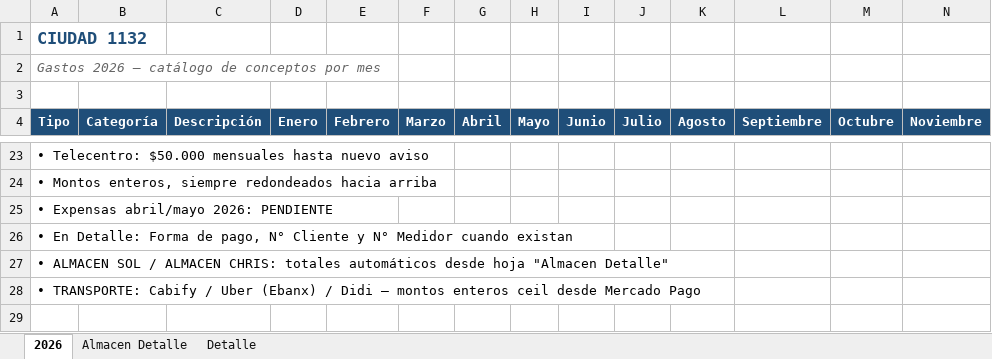
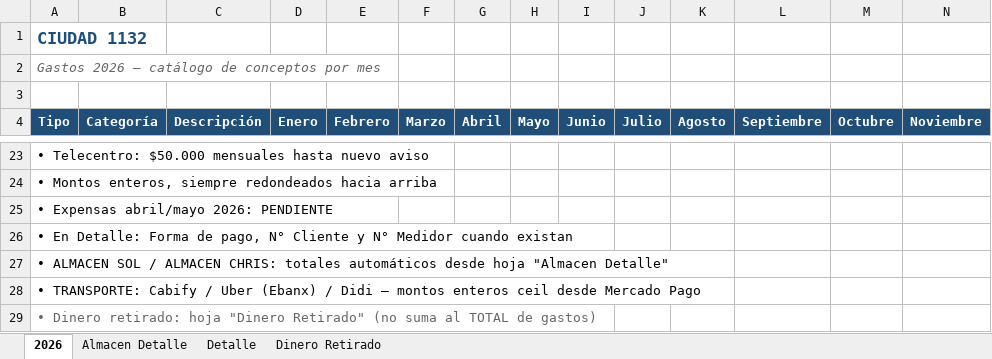
Before and after one commit to solzito148/budget, an Excel workbook: CIUDAD/Gastos_CIUDAD_1132_2026.xlsx, sheet 2026, drawn as a sheet; only a part is shown, gaps mark what is left out; values as stored, in another font and other column widths than the file's, no borders; rows hold the shown columns only; the diff names each change by its address in the sheet, - before the commit and + after, or states it on an @@ line.

```diff
--- a/CIUDAD/Gastos_CIUDAD_1132_2026.xlsx (sheet 2026)
+++ b/CIUDAD/Gastos_CIUDAD_1132_2026.xlsx (sheet 2026)
+sheet tab: Dinero Retirado
+row 29: • Dinero retirado: hoja "Dinero Retirado" (no suma al TOTAL de gastos)
```
Also changed, not shown: 1 other file.
